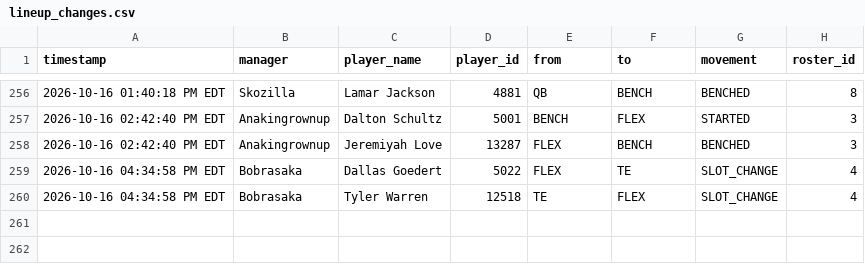
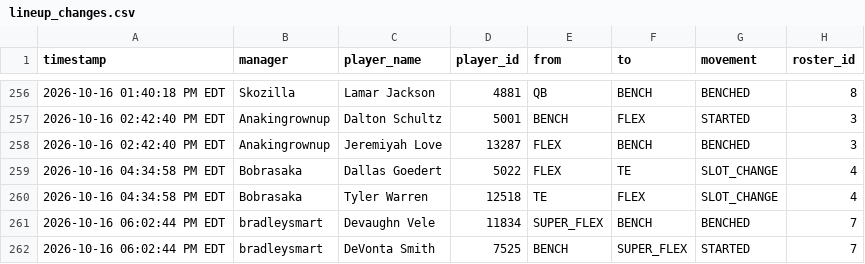
Before and after one commit to FatSquirrel57/sleeper-lineup-tracker, a CSV file: lineup_changes.csv, drawn as a sheet; only a part is shown, gaps mark what is left out.

```diff
--- a/lineup_changes.csv
+++ b/lineup_changes.csv
@@ -260 +260,3 @@ timestamp,manager,player_name,player_id,from,to,movement,roster_id
 2026-10-16 04:34:58 PM EDT,Bobrasaka,Tyler Warren,12518,TE,FLEX,SLOT_CHANGE,4
+2026-10-16 06:02:44 PM EDT,bradleysmart,Devaughn Vele,11834,SUPER_FLEX,BENCH,BENCHED,7
+2026-10-16 06:02:44 PM EDT,bradleysmart,DeVonta Smith,7525,BENCH,SUPER_FLEX,STARTED,7
```
Also changed, not shown: 1 other file.
